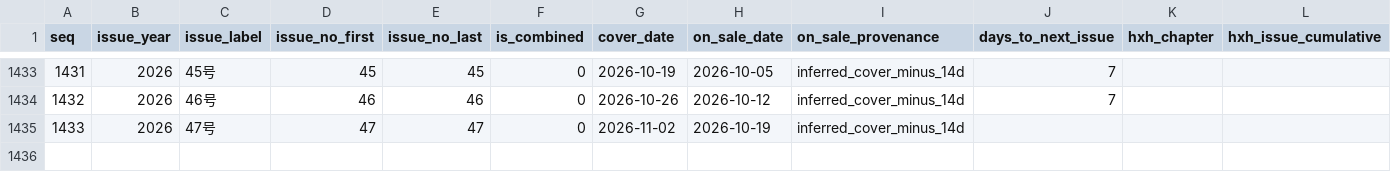
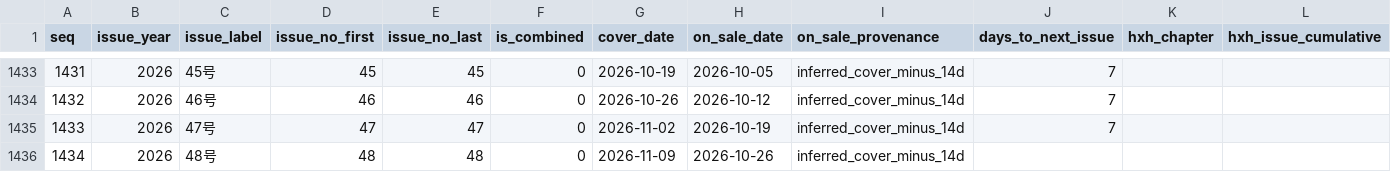
Before and after one commit to geanodong-bcrs/hxh-forecast, a CSV file: data/processed/wsj_issues.csv, drawn as a sheet; only a part is shown, gaps mark what is left out.

```diff
--- a/data/processed/wsj_issues.csv
+++ b/data/processed/wsj_issues.csv
@@ -1434,2 +1434,3 @@ seq,issue_year,issue_label,issue_no_first,issue_no_last,is_combined,cover_date,o
 1432,2026,46号,46,46,0,2026-10-26,2026-10-12,inferred_cover_minus_14d,7,,
-1433,2026,47号,47,47,0,2026-11-02,2026-10-19,inferred_cover_minus_14d,,,
+1433,2026,47号,47,47,0,2026-11-02,2026-10-19,inferred_cover_minus_14d,7,,
+1434,2026,48号,48,48,0,2026-11-09,2026-10-26,inferred_cover_minus_14d,,,
```
Also changed, not shown: data/automation/poll_log.csv, data/forecasts/index.csv, 9 other files.
